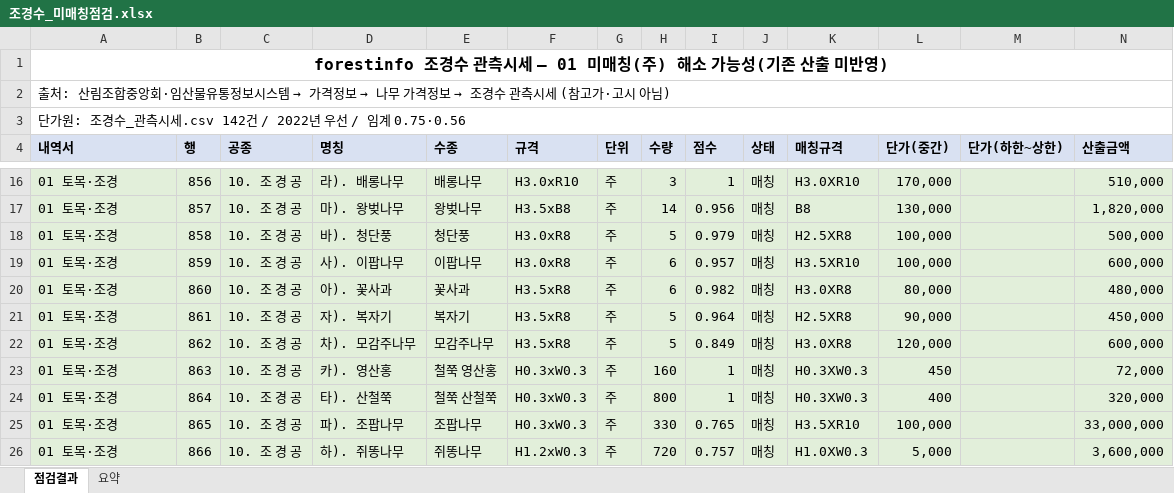
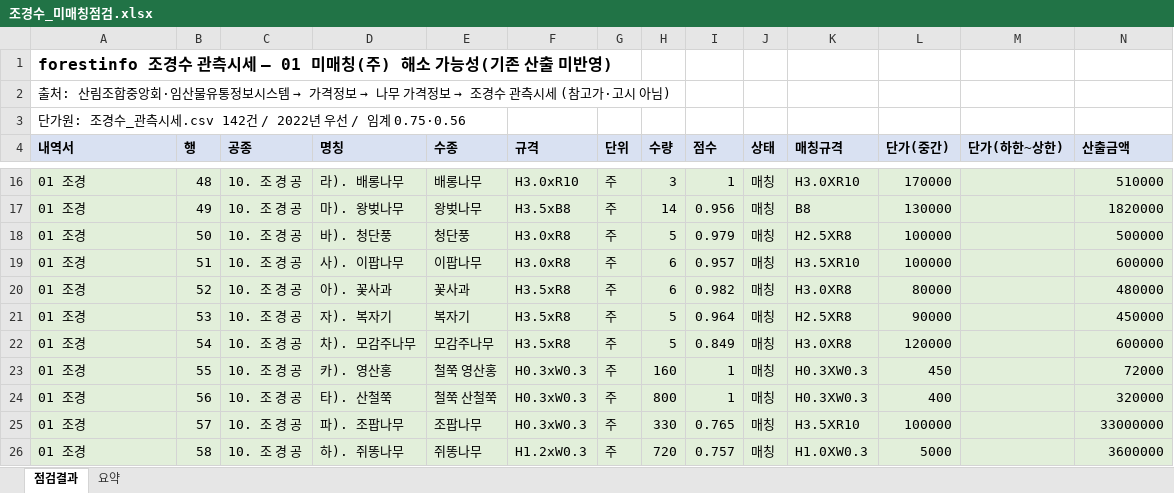
Before and after one commit to k30035600/cheongwon-sandan, an Excel workbook: 05_내역서/조경수_미매칭점검.xlsx, sheet 점검결과, drawn as a sheet; only a part is shown, gaps mark what is left out; values as stored, in another font and other column widths than the file's, no borders; the diff covers the shown part only; the diff names each change by its address in the sheet, - before the commit and + after, or states it on an @@ line.

```diff
--- a/05_내역서/조경수_미매칭점검.xlsx (sheet 점검결과)
+++ b/05_내역서/조경수_미매칭점검.xlsx (sheet 점검결과)
-A1 alignment: center
+A1 alignment: left
-A1:O1 merged
-A2:O2 merged
-A3:O3 merged
-A16:A26 (내역서): 01 토목·조경
+A16:A26 (내역서): 01 조경
-B16 (행): 856
+B16 (행): 48
-L16 (단가(중간)): 170,000
+L16 (단가(중간)): 170000
-N16 (산출금액): 510,000
+N16 (산출금액): 510000
-B17 (행): 857
+B17 (행): 49
-L17 (단가(중간)): 130,000
+L17 (단가(중간)): 130000
-N17 (산출금액): 1,820,000
+N17 (산출금액): 1820000
-B18 (행): 858
+B18 (행): 50
-L18:L19 (단가(중간)): 100,000
+L18:L19 (단가(중간)): 100000
-N18 (산출금액): 500,000
+N18 (산출금액): 500000
-B19 (행): 859
+B19 (행): 51
-N19 (산출금액): 600,000
+N19 (산출금액): 600000
-B20 (행): 860
+B20 (행): 52
-L20 (단가(중간)): 80,000
+L20 (단가(중간)): 80000
-N20 (산출금액): 480,000
+N20 (산출금액): 480000
-B21 (행): 861
+B21 (행): 53
-L21 (단가(중간)): 90,000
+L21 (단가(중간)): 90000
-N21 (산출금액): 450,000
+N21 (산출금액): 450000
-B22 (행): 862
+B22 (행): 54
-L22 (단가(중간)): 120,000
+L22 (단가(중간)): 120000
-N22 (산출금액): 600,000
+N22 (산출금액): 600000
-B23 (행): 863
+B23 (행): 55
-N23 (산출금액): 72,000
+N23 (산출금액): 72000
-B24 (행): 864
+B24 (행): 56
-N24 (산출금액): 320,000
+N24 (산출금액): 320000
-B25 (행): 865
+B25 (행): 57
-L25 (단가(중간)): 100,000
+L25 (단가(중간)): 100000
-N25 (산출금액): 33,000,000
+N25 (산출금액): 33000000
-B26 (행): 866
+B26 (행): 58
-L26 (단가(중간)): 5,000
+L26 (단가(중간)): 5000
-N26 (산출금액): 3,600,000
+N26 (산출금액): 3600000
```
Also changed, not shown: 76 edited cells elsewhere in this sheet, 05_내역서/내역서작업/01_화성 청원지구 조경_표준단가산출.xlsx, 4 other files.
